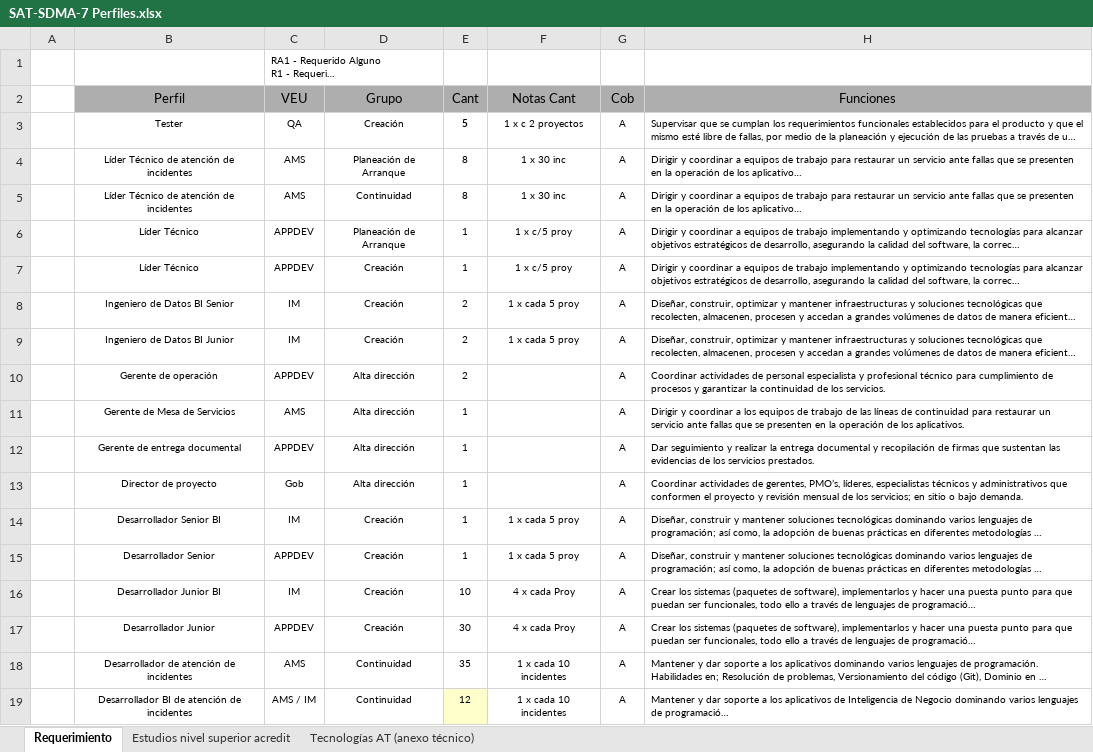
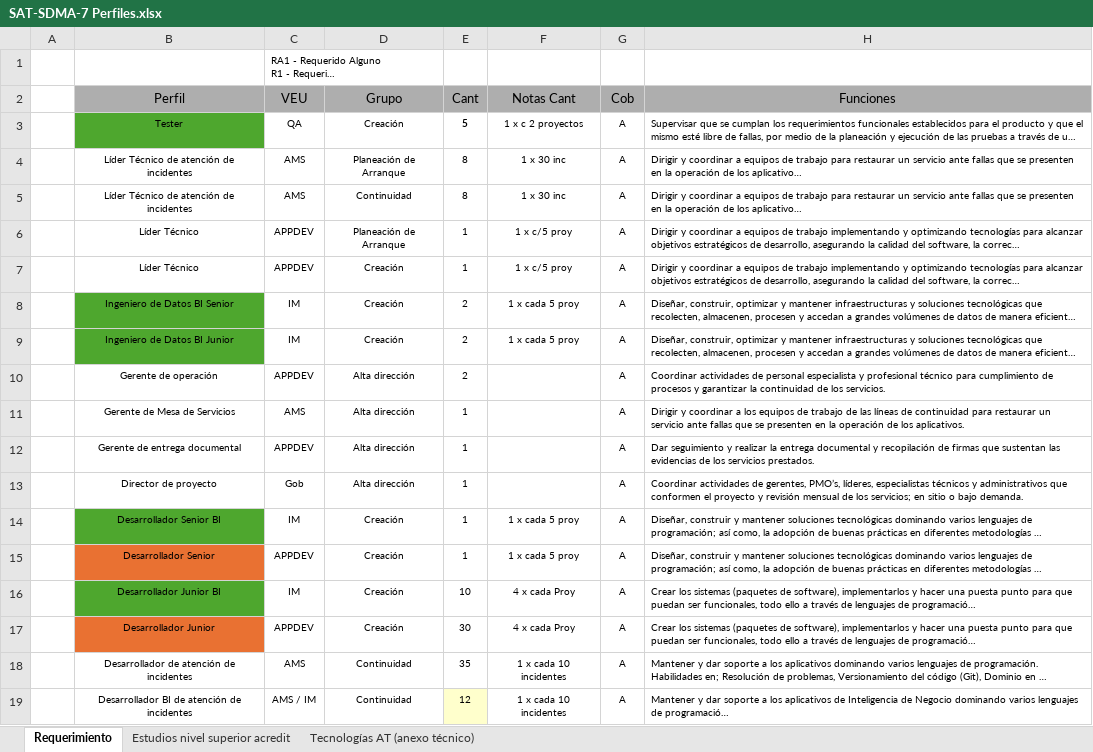
Before and after one commit to efuentesp/analyzeCV, an Excel workbook: SAT-SDMA-7 Perfiles.xlsx, sheet Requerimiento, drawn as a sheet; only a part is shown; long unchanged cells end in …; values as stored, in another font and other column widths than the file's, no borders; the diff names each change by its address in the sheet, - before the commit and + after, or states it on an @@ line.

Commit message:
se suben nuevos perfiles para la sección de IM

```diff
--- a/SAT-SDMA-7 Perfiles.xlsx (sheet Requerimiento)
+++ b/SAT-SDMA-7 Perfiles.xlsx (sheet Requerimiento)
-B3 fill: none
+B3 fill: #4EA72E
-B8:B9 fill: none
+B8:B9 fill: #4EA72E
-B14 fill: none
+B14 fill: #4EA72E
-B15 fill: none
+B15 fill: #E97132
-B16 fill: none
+B16 fill: #4EA72E
-B17 fill: none
+B17 fill: #E97132
```
Also changed, not shown: 51 other files.
